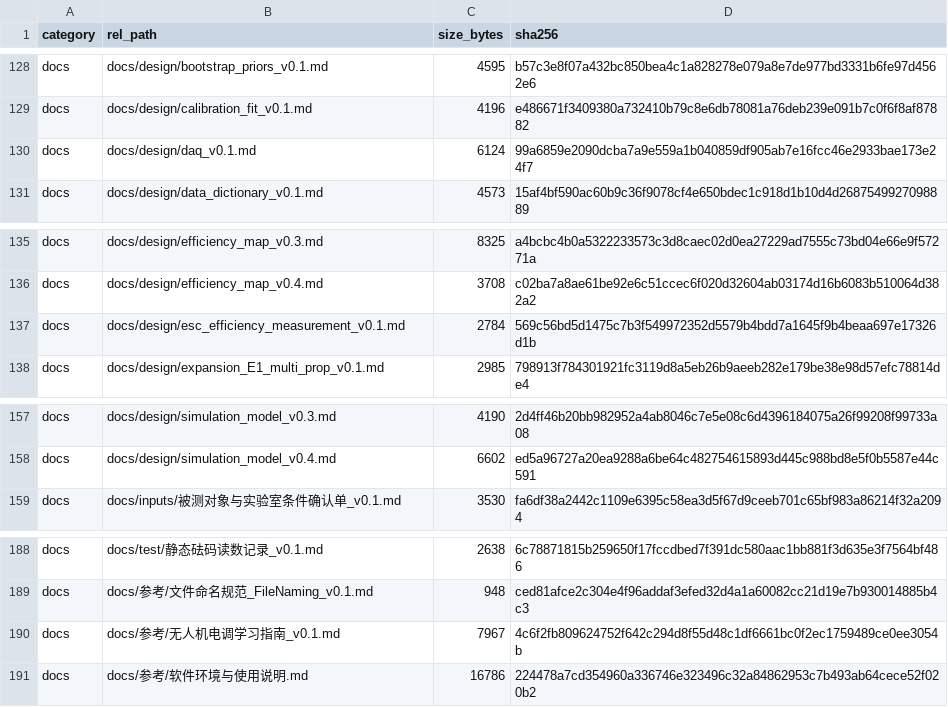
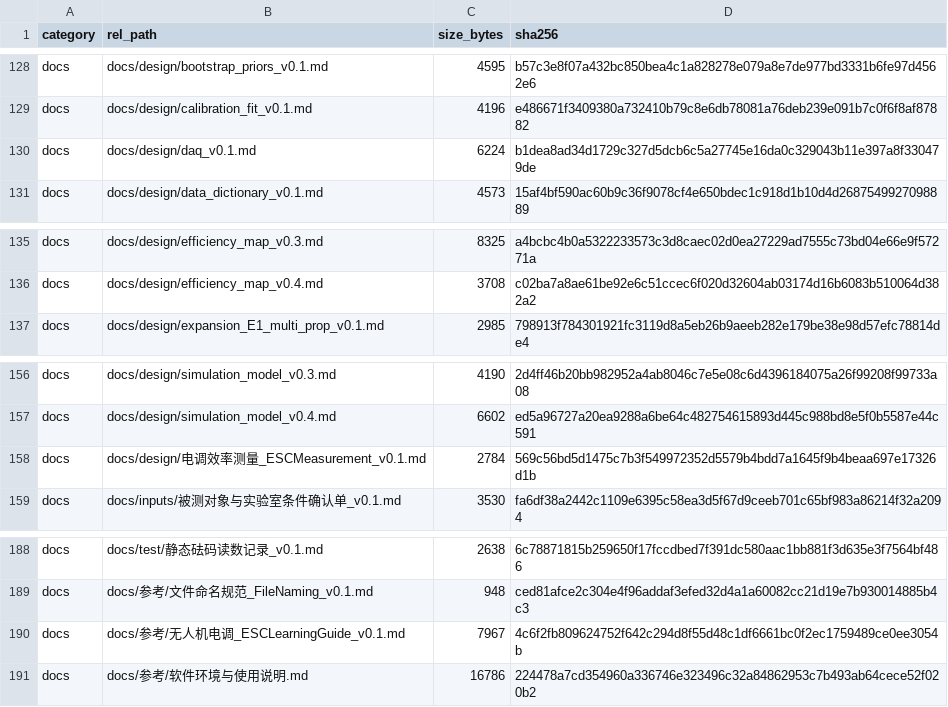
Before and after one commit to YWC886/new-folder, a CSV file: data/processed/release_manifest_v0.1.csv, drawn as a sheet; only a part is shown, gaps mark what is left out.

Commit message:
Round 78: bilingual rename batch 1 (ESC guide + ESC measurement docs)

```diff
--- a/data/processed/release_manifest_v0.1.csv
+++ b/data/processed/release_manifest_v0.1.csv
@@ -129,3 +129,3 @@ docs,docs/design/bootstrap_priors_v0.1.md,4595,b57c3e8f07a432bc850bea4c1a828278e
 docs,docs/design/calibration_fit_v0.1.md,4196,e486671f3409380a732410b79c8e6db78081a76deb239e091b7c0f6f8af87882
-docs,docs/design/daq_v0.1.md,6124,99a6859e2090dcba7a9e559a1b040859df905ab7e16fcc46e2933bae173e24f7
+docs,docs/design/daq_v0.1.md,6224,b1dea8ad34d1729c327d5dcb6c5a27745e16da0c329043b11e397a8f330479de
 docs,docs/design/data_dictionary_v0.1.md,4573,15af4bf590ac60b9c36f9078cf4e650bdec1c918d1b10d4d2687549927098889
@@ -136,3 +136,2 @@ docs,docs/design/efficiency_map_v0.3.md,8325,a4bcbc4b0a5322233573c3d8caec02d0ea2
 docs,docs/design/efficiency_map_v0.4.md,3708,c02ba7a8ae61be92e6c51ccec6f020d32604ab03174d16b6083b510064d382a2
-docs,docs/design/esc_efficiency_measurement_v0.1.md,2784,569c56bd5d1475c7b3f549972352d5579b4bdd7a1645f9b4beaa697e17326d1b
 docs,docs/design/expansion_E1_multi_prop_v0.1.md,2985,798913f784301921fc3119d8a5eb26b9aeeb282e179be38e98d57efc78814de4
@@ -158,2 +157,3 @@ docs,docs/design/simulation_model_v0.3.md,4190,2d4ff46b20bb982952a4ab8046c7e5e08
 docs,docs/design/simulation_model_v0.4.md,6602,ed5a96727a20ea9288a6be64c482754615893d445c988bd8e5f0b5587e44c591
+docs,docs/design/电调效率测量_ESCMeasurement_v0.1.md,2784,569c56bd5d1475c7b3f549972352d5579b4bdd7a1645f9b4beaa697e17326d1b
 docs,docs/inputs/被测对象与实验室条件确认单_v0.1.md,3530,fa6df38a2442c1109e6395c58ea3d5f67d9ceeb701c65bf983a86214f32a2094
@@ -189,3 +189,3 @@ docs,docs/test/静态砝码读数记录_v0.1.md,2638,6c78871815b259650f17fccdbed
 docs,docs/参考/文件命名规范_FileNaming_v0.1.md,948,ced81afce2c304e4f96addaf3efed32d4a1a60082cc21d19e7b930014885b4c3
-docs,docs/参考/无人机电调学习指南_v0.1.md,7967,4c6f2fb809624752f642c294d8f55d48c1df6661bc0f2ec1759489ce0ee3054b
+docs,docs/参考/无人机电调_ESCLearningGuide_v0.1.md,7967,4c6f2fb809624752f642c294d8f55d48c1df6661bc0f2ec1759489ce0ee3054b
 docs,docs/参考/软件环境与使用说明.md,16786,224478a7cd354960a336746e323496c32a84862953c7b493ab64cece52f020b2
```
Also changed, not shown: 5 other files.
